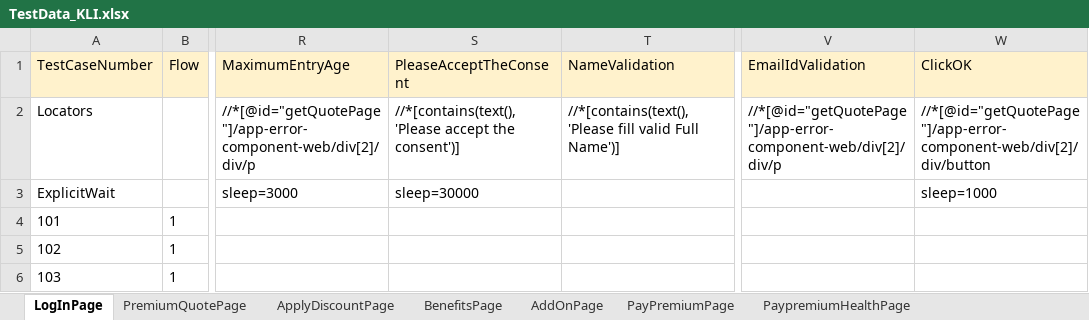
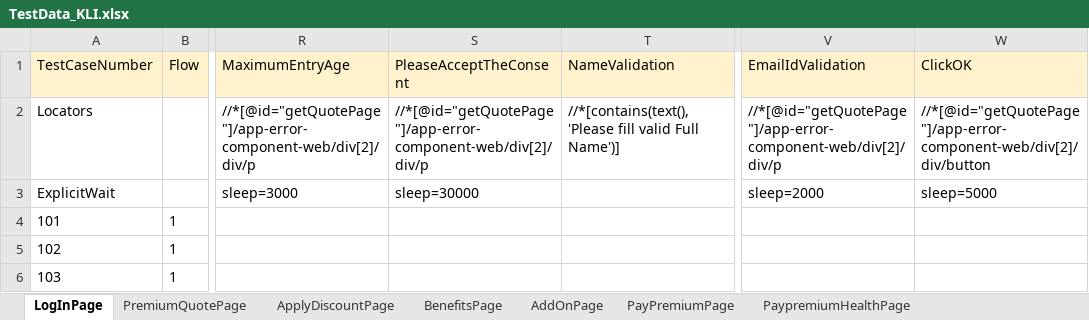
Before and after one commit to lucky0930/KLICCodelessFramework, an Excel workbook: resources/test_data/TestData_KLI.xlsx, sheet LogInPage, drawn as a sheet; only a part is shown, gaps mark what is left out; values as stored, in another font and other column widths than the file's, no borders; the diff names each change by its address in the sheet, - before the commit and + after, or states it on an @@ line.

```diff
--- a/resources/test_data/TestData_KLI.xlsx (sheet LogInPage)
+++ b/resources/test_data/TestData_KLI.xlsx (sheet LogInPage)
-S2 (PleaseAcceptTheConsent): //*[contains(text(),'Please accept the consent')]
+S2 (PleaseAcceptTheConsent): //*[@id="getQuotePage"]/app-error-component-web/div[2]/div/p
-V3 (EmailIdValidation): (empty)
+V3 (EmailIdValidation): sleep=2000
-W3 (ClickOK): sleep=1000
+W3 (ClickOK): sleep=5000
```
Also changed, not shown: sheet PremiumQuotePage, sheet UploadDocsPage, sheet NomineeDetailsPage1, sheet PaymentPage, sheet PayPremiumPage, sheet BenefitsPage, 5 more sheets, other sheet tabs, resources/test_data/TestRunner_KLI.xlsx.
